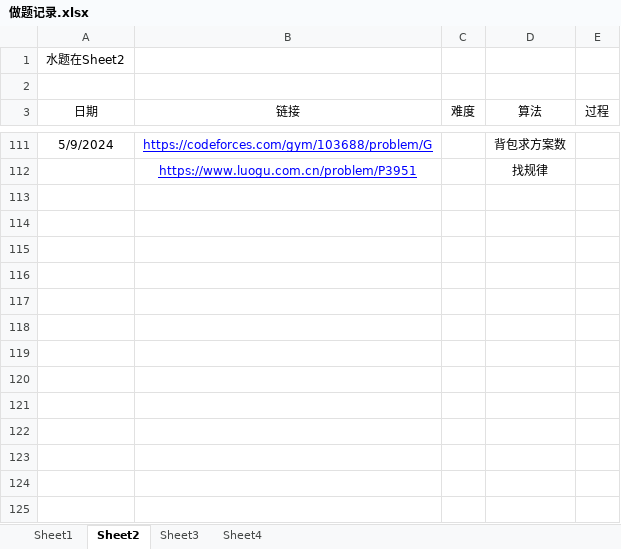
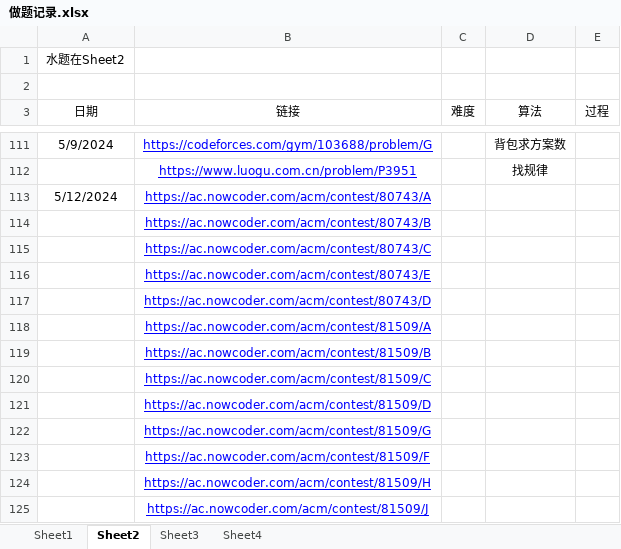
Before and after one commit to unclezhou486/ACM-Solutions, an Excel workbook: 做题记录.xlsx, sheet Sheet2, drawn as a sheet; only a part is shown, gaps mark what is left out; values as stored, in another font and other column widths than the file's, no borders; the diff names each change by its address in the sheet, - before the commit and + after, or states it on an @@ line.

```diff
--- a/做题记录.xlsx (sheet Sheet2)
+++ b/做题记录.xlsx (sheet Sheet2)
+row 113: 5/12/2024 | https://ac.nowcoder.com/acm/contest/80743/A
+row 114:  | https://ac.nowcoder.com/acm/contest/80743/B
+row 115:  | https://ac.nowcoder.com/acm/contest/80743/C
+row 116:  | https://ac.nowcoder.com/acm/contest/80743/E
+row 117:  | https://ac.nowcoder.com/acm/contest/80743/D
+row 118:  | https://ac.nowcoder.com/acm/contest/81509/A
+row 119:  | https://ac.nowcoder.com/acm/contest/81509/B
+row 120:  | https://ac.nowcoder.com/acm/contest/81509/C
+row 121:  | https://ac.nowcoder.com/acm/contest/81509/D
+row 122:  | https://ac.nowcoder.com/acm/contest/81509/G
+row 123:  | https://ac.nowcoder.com/acm/contest/81509/F
+row 124:  | https://ac.nowcoder.com/acm/contest/81509/H
+row 125:  | https://ac.nowcoder.com/acm/contest/81509/J
```
Also changed, not shown: sheet Sheet1, 3 other files.
